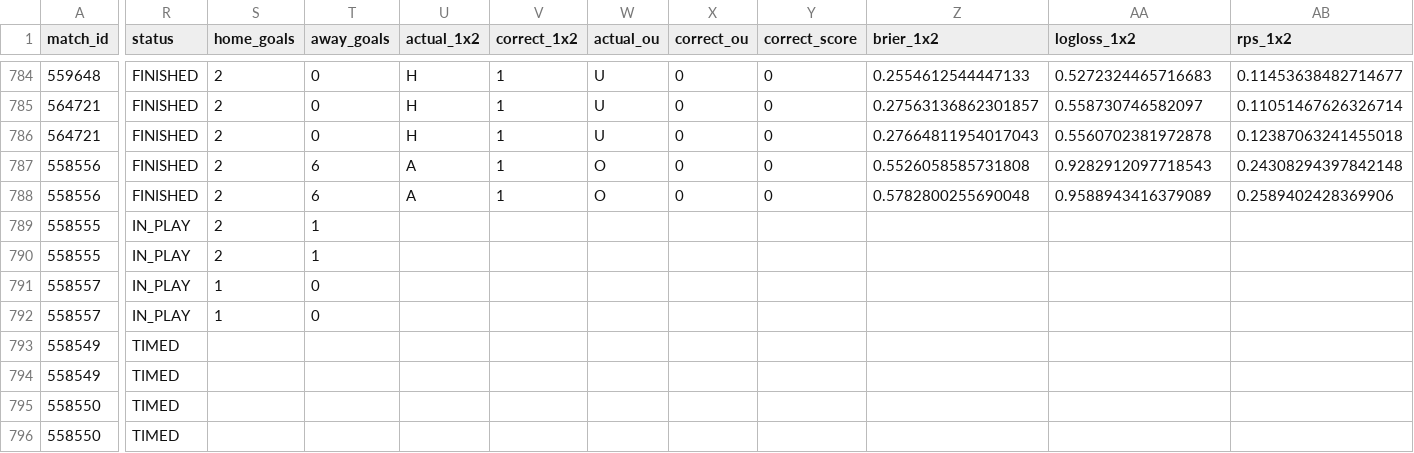
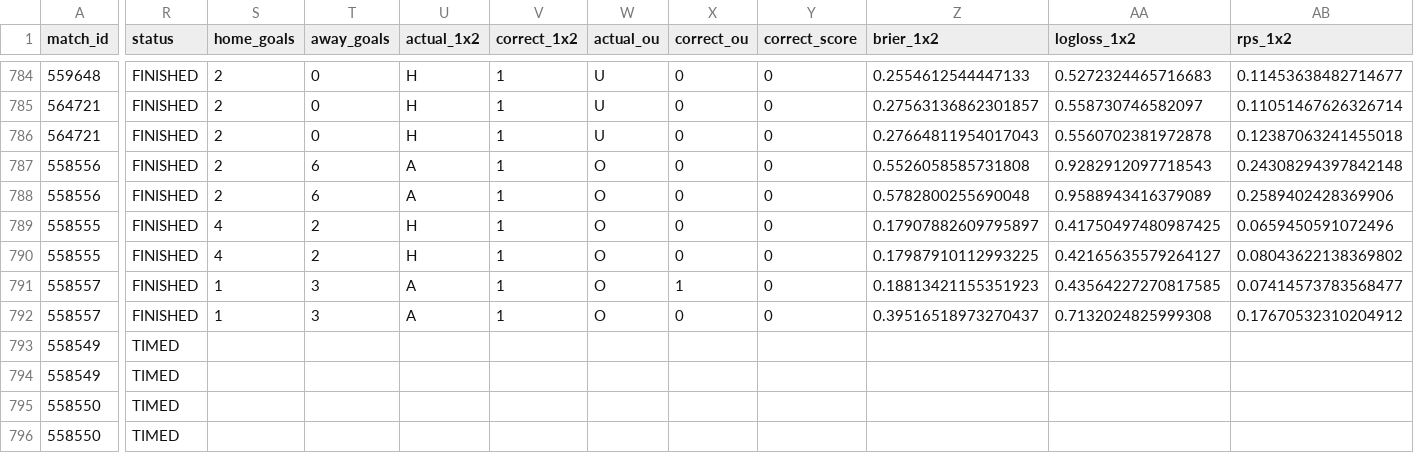
Before and after one commit to isaacruedabiota/FOOTBALL-PREDICTOR, a CSV file: track_record/track_record.csv, drawn as a sheet; only a part is shown, gaps mark what is left out; the diff names each change by its address in the sheet, - before the commit and + after, or states it on an @@ line.

```diff
--- a/track_record/track_record.csv
+++ b/track_record/track_record.csv
-R789:R792 (status): IN_PLAY
+R789:R792 (status): FINISHED
-S789:S790 (home_goals): 2
+S789:S790 (home_goals): 4
-T789:T790 (away_goals): 1
+T789:T790 (away_goals): 2
-U789:U790 (actual_1x2): (empty)
+U789:U790 (actual_1x2): H
-V789:V792 (correct_1x2): (empty)
+V789:V792 (correct_1x2): 1
-W789:W792 (actual_ou): (empty)
+W789:W792 (actual_ou): O
-X789:X790 (correct_ou): (empty)
+X789:X790 (correct_ou): 0
-Y789:Y792 (correct_score): (empty)
+Y789:Y792 (correct_score): 0
-Z789 (brier_1x2): (empty)
+Z789 (brier_1x2): 0.17907882609795897
-AA789 (logloss_1x2): (empty)
+AA789 (logloss_1x2): 0.41750497480987425
-AB789 (rps_1x2): (empty)
+AB789 (rps_1x2): 0.0659450591072496
-Z790 (brier_1x2): (empty)
+Z790 (brier_1x2): 0.17987910112993225
-AA790 (logloss_1x2): (empty)
+AA790 (logloss_1x2): 0.42165635579264127
-AB790 (rps_1x2): (empty)
+AB790 (rps_1x2): 0.08043622138369802
-T791:T792 (away_goals): 0
+T791:T792 (away_goals): 3
-U791:U792 (actual_1x2): (empty)
+U791:U792 (actual_1x2): A
-X791 (correct_ou): (empty)
+X791 (correct_ou): 1
-Z791 (brier_1x2): (empty)
+Z791 (brier_1x2): 0.18813421155351923
-AA791 (logloss_1x2): (empty)
+AA791 (logloss_1x2): 0.43564227270817585
-AB791 (rps_1x2): (empty)
+AB791 (rps_1x2): 0.07414573783568477
-X792 (correct_ou): (empty)
+X792 (correct_ou): 0
-Z792 (brier_1x2): (empty)
+Z792 (brier_1x2): 0.39516518973270437
-AA792 (logloss_1x2): (empty)
+AA792 (logloss_1x2): 0.7132024825999308
-AB792 (rps_1x2): (empty)
+AB792 (rps_1x2): 0.17670532310204912
```
Also changed, not shown: 1 other file.
